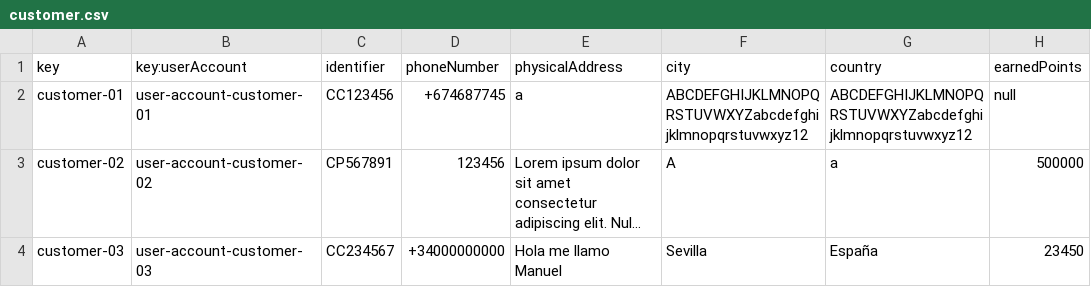
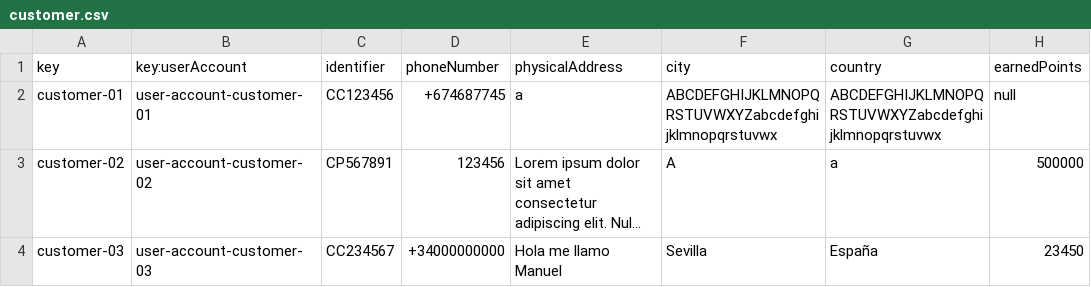
Before and after one commit to Manuelgithuv/Acme-ANS-C2, a CSV file: src/main/resources/WEB-INF/data/sample/customer.csv, drawn as a sheet; long unchanged cells end in …; the diff names each change by its address in the sheet, - before the commit and + after, or states it on an @@ line.

```diff
--- a/src/main/resources/WEB-INF/data/sample/customer.csv
+++ b/src/main/resources/WEB-INF/data/sample/customer.csv
-F2 (city): ABCDEFGHIJKLMNOPQRSTUVWXYZabcdefghijklmnopqrstuvwxyz12
+F2 (city): ABCDEFGHIJKLMNOPQRSTUVWXYZabcdefghijklmnopqrstuvwx
-G2 (country): ABCDEFGHIJKLMNOPQRSTUVWXYZabcdefghijklmnopqrstuvwxyz12
+G2 (country): ABCDEFGHIJKLMNOPQRSTUVWXYZabcdefghijklmnopqrstuvwx
```
Also changed, not shown: src/main/resources/WEB-INF/data/sample/passenger.csv, 2 other files.
